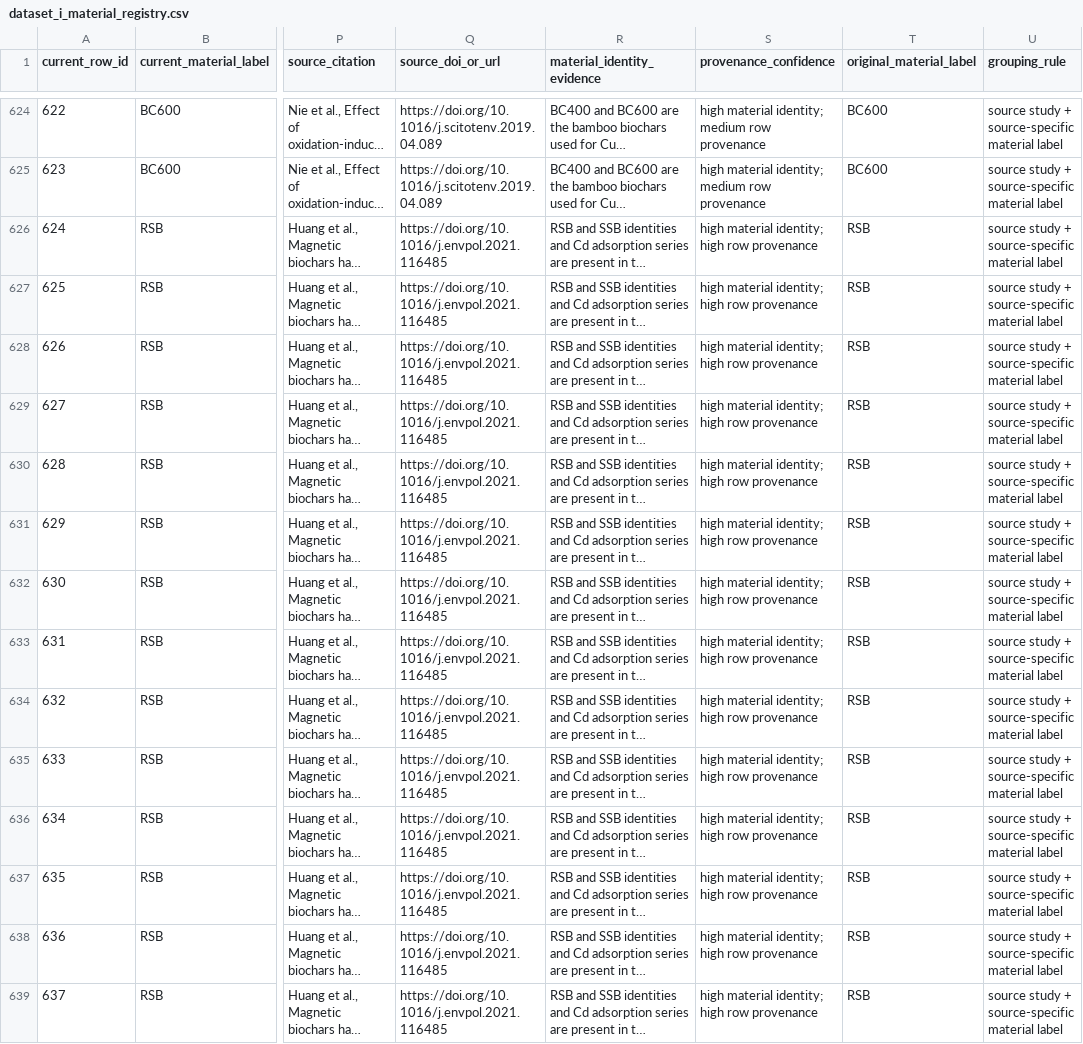
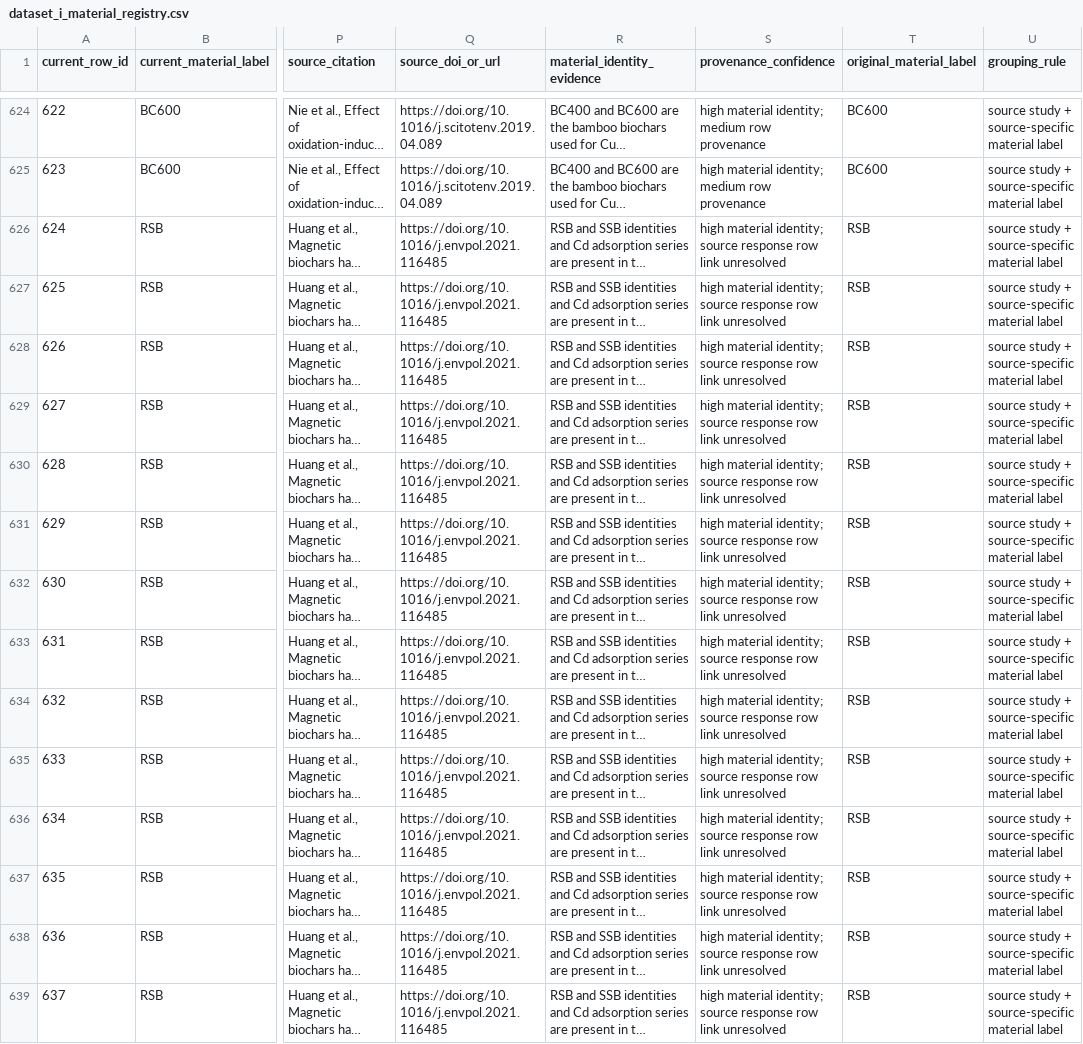
Before and after one commit to bubaizhanshen/biochar-adsorption-benchmark-minimal, a CSV file: data/registries/dataset_i_material_registry.csv, drawn as a sheet; only a part is shown, gaps mark what is left out; long unchanged cells end in …; the diff covers the shown part only; the diff names each change by its address in the sheet, - before the commit and + after, or states it on an @@ line.

```diff
--- a/data/registries/dataset_i_material_registry.csv
+++ b/data/registries/dataset_i_material_registry.csv
-S626:S639 (provenance_confidence): …material identity; high row provenance
+S626:S639 (provenance_confidence): …material identity; source response row link unresolved
```
Also changed, not shown: 51 edited cells elsewhere in this file, data/registries/dataset_i_source_registry_summary.csv, results/staged_retention/anchor_pair_sensitivity.csv, 37 other files.
